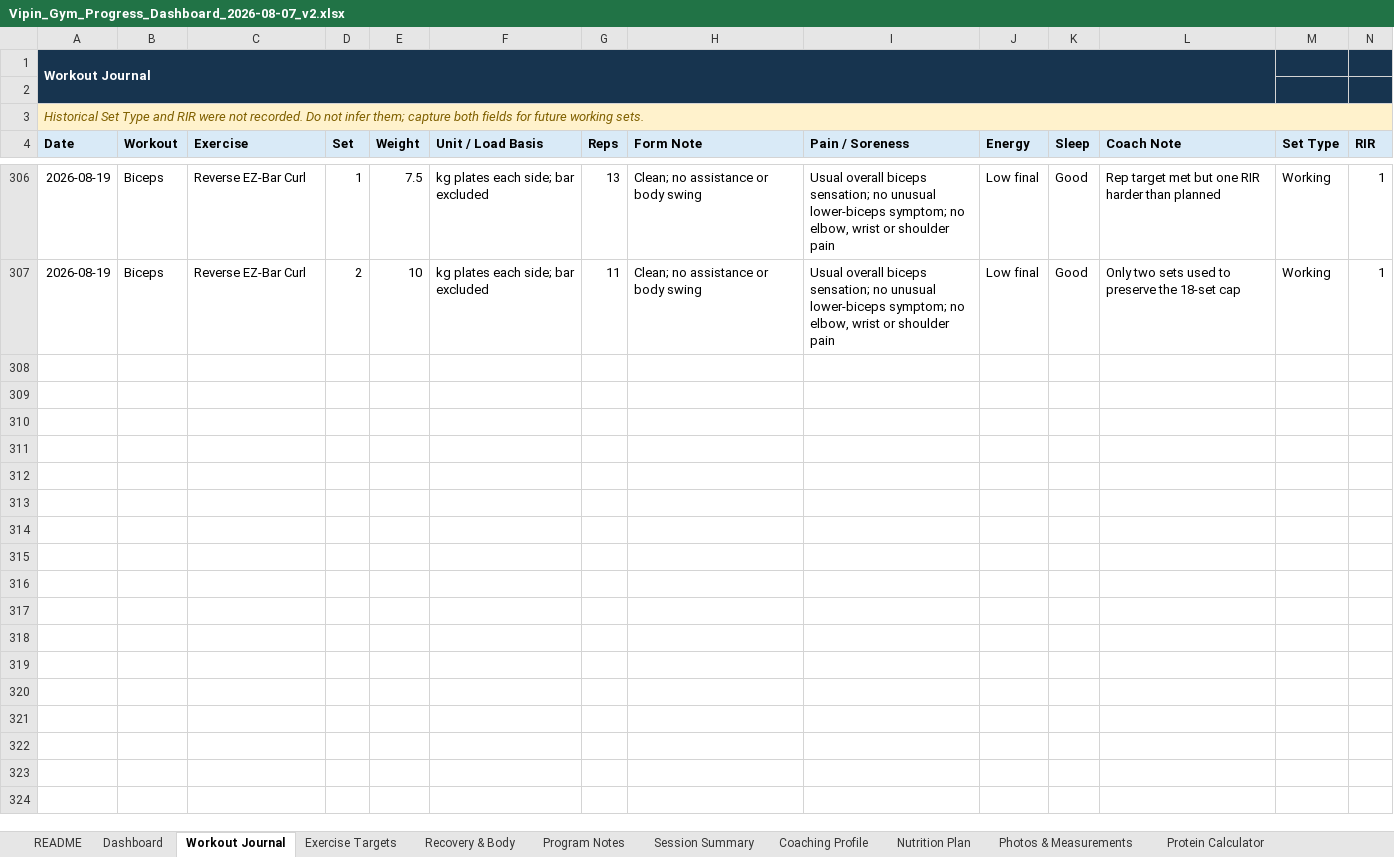
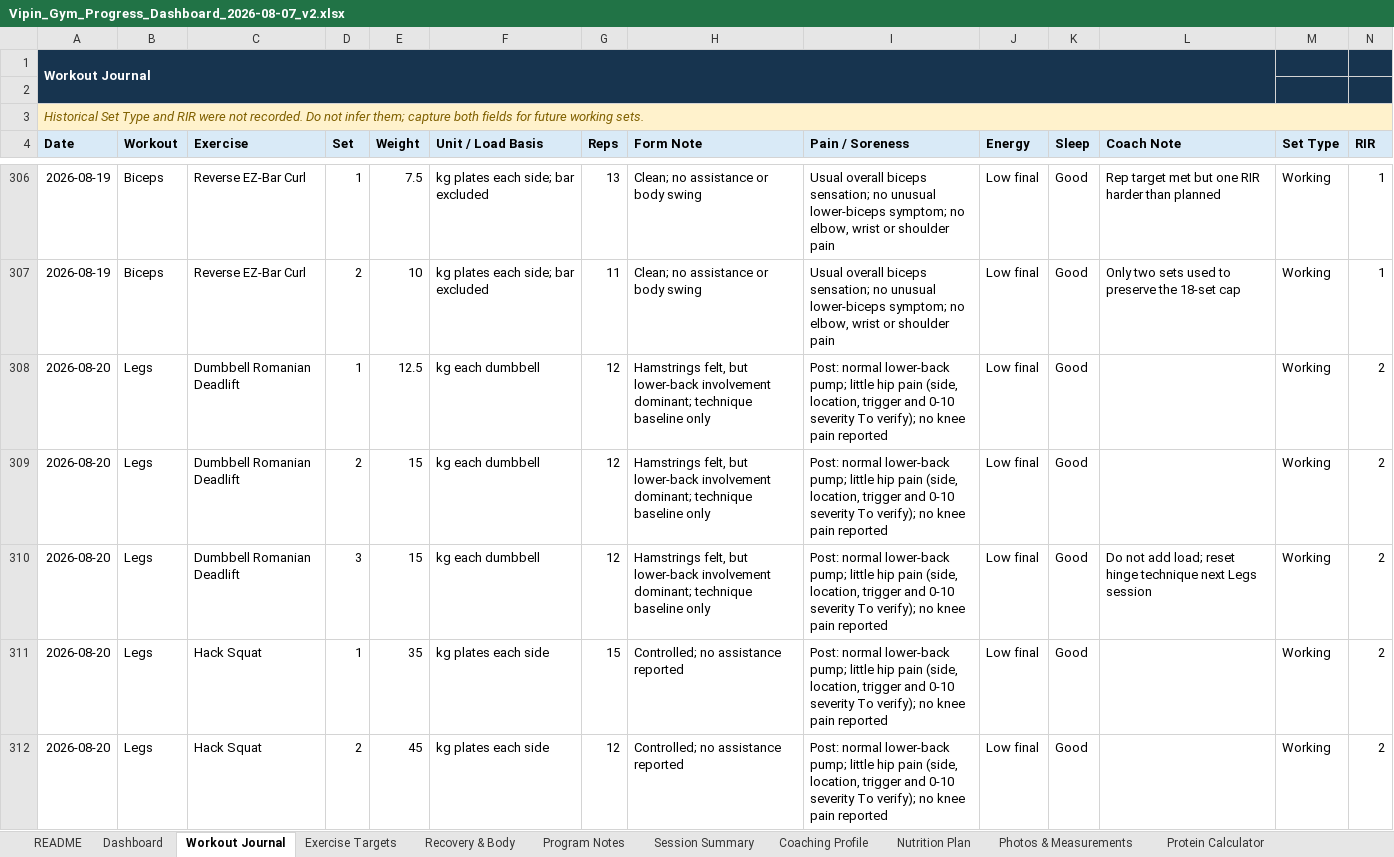
Before and after one commit to vippinn-ai/vipin-gym-dashboard, an Excel workbook: Vipin_Gym_Progress_Dashboard_2026-08-07_v2.xlsx, sheet Workout Journal, drawn as a sheet; only a part is shown, gaps mark what is left out; values as stored, in another font and other column widths than the file's, no borders; conditional formats and table styles not drawn; the diff covers the shown part only; the diff names each change by its address in the sheet, - before the commit and + after, or states it on an @@ line.

Commit message:
Log August 20 legs workout

```diff
--- a/Vipin_Gym_Progress_Dashboard_2026-08-07_v2.xlsx (sheet Workout Journal)
+++ b/Vipin_Gym_Progress_Dashboard_2026-08-07_v2.xlsx (sheet Workout Journal)
+row 308: 2026-08-20 | Legs | Dumbbell Romanian Deadlift | 1 | 12.5 | kg each dumbbell | 12 | Hamstrings felt, but lower-back involvement dominant; technique baseline only | Post: normal lower-back pump; little hip pain (side, location, trigger and 0-10 severity To verify); no knee pain reported | Low final | Good |  | Working | 2
+row 309: 2026-08-20 | Legs | Dumbbell Romanian Deadlift | 2 | 15 | kg each dumbbell | 12 | Hamstrings felt, but lower-back involvement dominant; technique baseline only | Post: normal lower-back pump; little hip pain (side, location, trigger and 0-10 severity To verify); no knee pain reported | Low final | Good |  | Working | 2
+row 310: 2026-08-20 | Legs | Dumbbell Romanian Deadlift | 3 | 15 | kg each dumbbell | 12 | Hamstrings felt, but lower-back involvement dominant; technique baseline only | Post: normal lower-back pump; little hip pain (side, location, trigger and 0-10 severity To verify); no knee pain reported | Low final | Good | Do not add load; reset hinge technique next Legs session | Working | 2
+row 311: 2026-08-20 | Legs | Hack Squat | 1 | 35 | kg plates each side | 15 | Controlled; no assistance reported | Post: normal lower-back pump; little hip pain (side, location, trigger and 0-10 severity To verify); no knee pain reported | Low final | Good |  | Working | 2
+row 312: 2026-08-20 | Legs | Hack Squat | 2 | 45 | kg plates each side | 12 | Controlled; no assistance reported | Post: normal lower-back pump; little hip pain (side, location, trigger and 0-10 severity To verify); no knee pain reported | Low final | Good |  | Working | 2
```
Also changed, not shown: 13 added rows elsewhere in this sheet, sheet Dashboard, sheet Exercise Targets, sheet Program Notes, sheet Session Summary, sheet Recovery & Body, sheet Coaching Profile, charts or pictures, gym-dashboard/public/sources/Vipin_Gym_Progress_Dashboard_2026-08-07_v2.xlsx, 4 other files.
